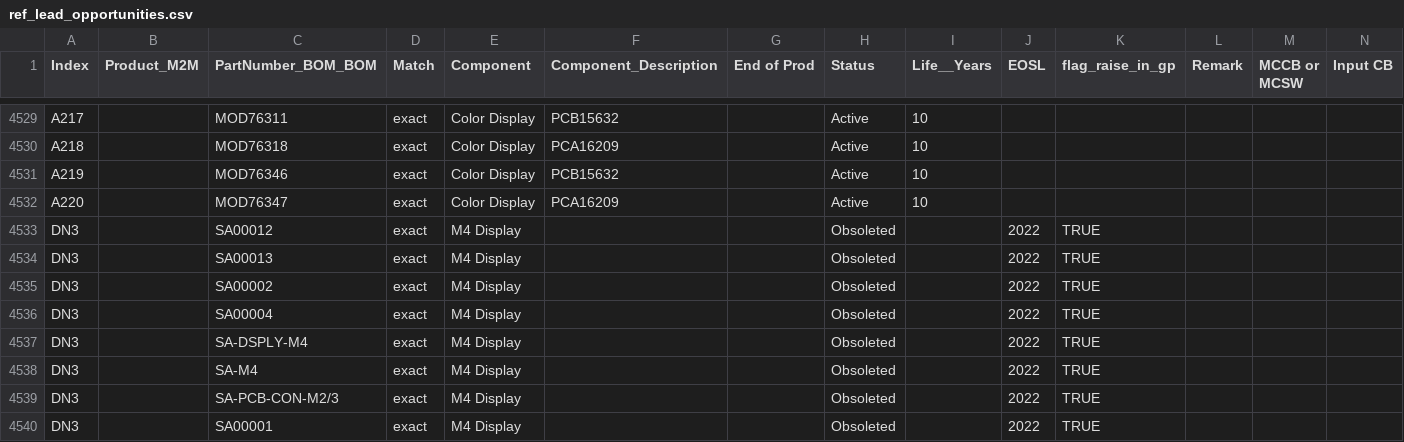
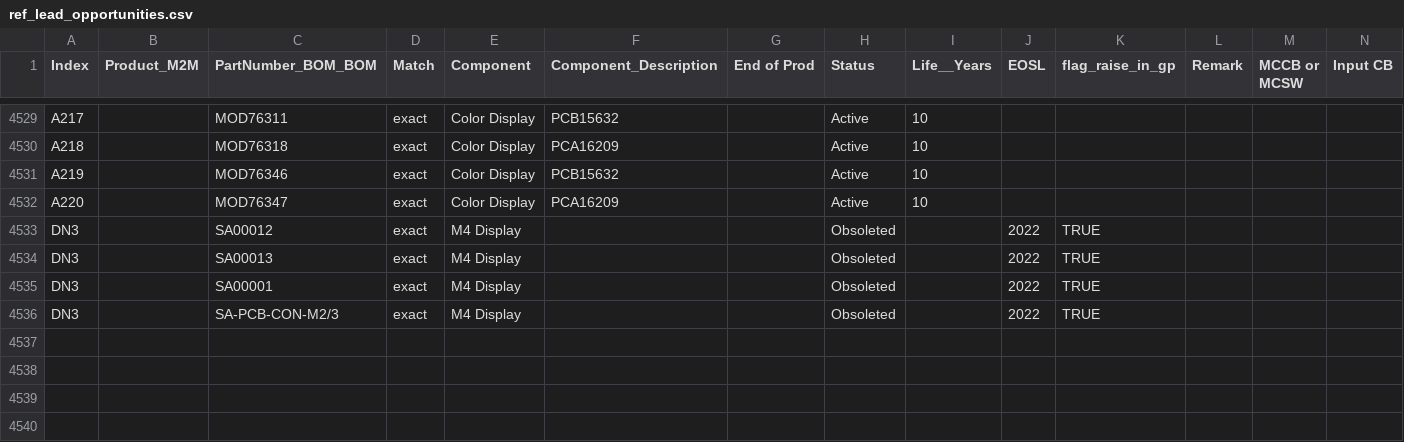
Before and after one commit to HarshKshatriya-eaton/feature_contract_read_adls_updated, a CSV file: references/ref_lead_opportunities.csv, drawn as a sheet; only a part is shown, gaps mark what is left out; rows hold the shown columns only; the diff names each change by its address in the sheet, - before the commit and + after, or states it on an @@ line.

```diff
--- a/references/ref_lead_opportunities.csv
+++ b/references/ref_lead_opportunities.csv
-C4535 (PartNumber_BOM_BOM): SA00002
+C4535 (PartNumber_BOM_BOM): SA00001
-row 4536: DN3 |  | SA00004 | exact | M4 Display |  |  | Obsoleted |  | 2022 | TRUE
-row 4537: DN3 |  | SA-DSPLY-M4 | exact | M4 Display |  |  | Obsoleted |  | 2022 | TRUE
-row 4538: DN3 |  | SA-M4 | exact | M4 Display |  |  | Obsoleted |  | 2022 | TRUE
-row 4540: DN3 |  | SA00001 | exact | M4 Display |  |  | Obsoleted |  | 2022 | TRUE
```
Also changed, not shown: 2 other files.
